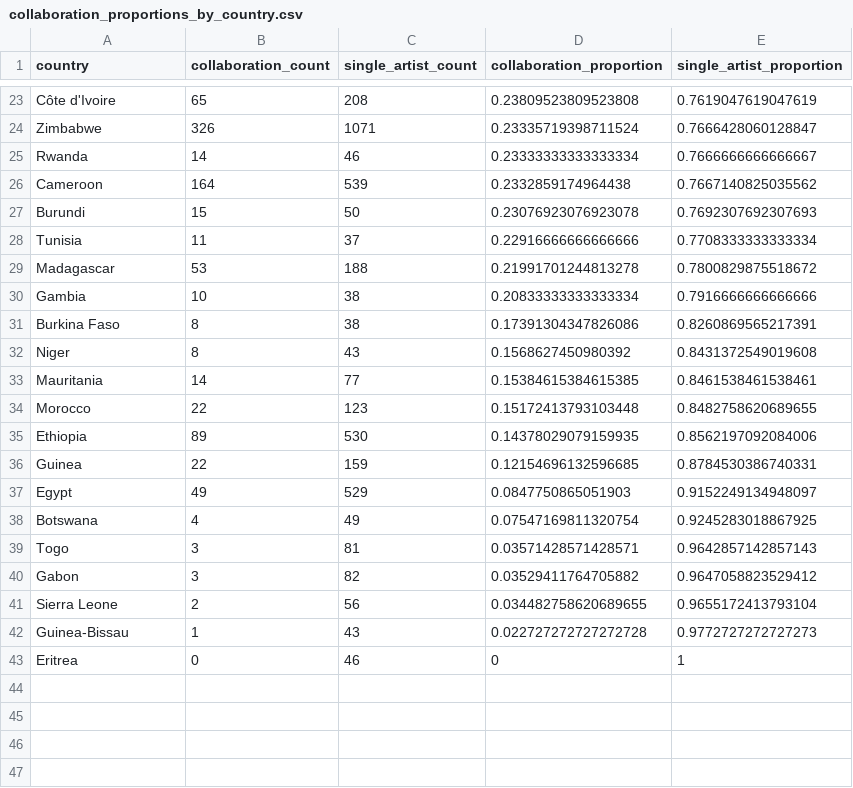
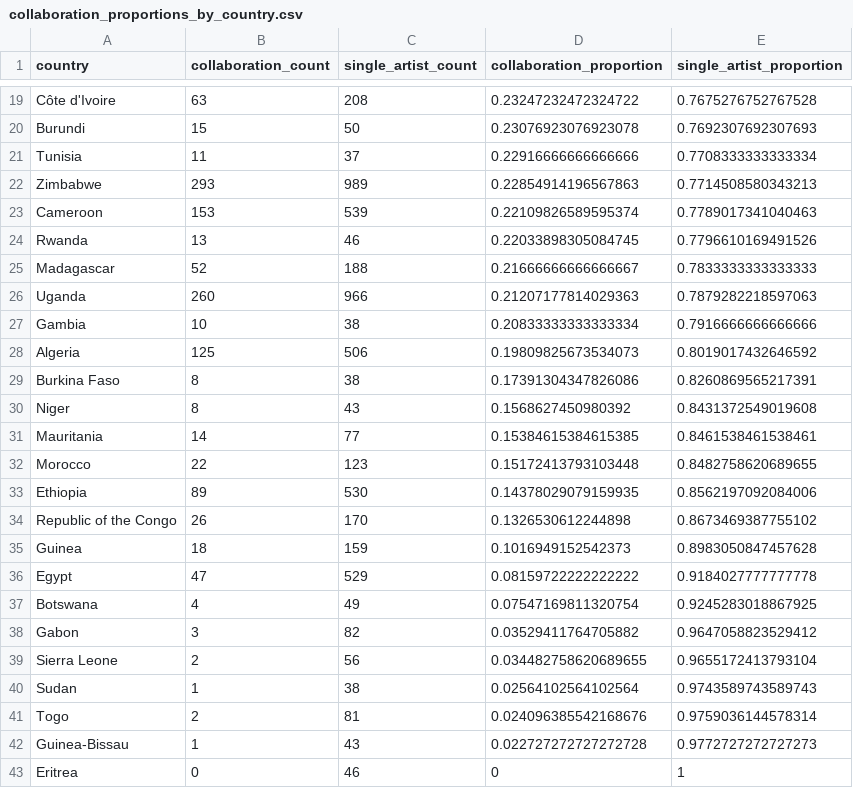
Before and after one commit to marklekina/african_music_dataset_project, a CSV file: data/output/collaboration_proportions_by_country.csv, drawn as a sheet; only a part is shown, gaps mark what is left out; removed rows and columns are numbered as before the commit, all else as after; the diff covers the shown part only; the diff names each change by its address in the sheet, - before the commit and + after, or states it on an @@ line.

```diff
--- a/data/output/collaboration_proportions_by_country.csv
+++ b/data/output/collaboration_proportions_by_country.csv
-B19 (collaboration_count): 65
+B19 (collaboration_count): 63
-D19 (collaboration_proportion): 0.23809523809523808
+D19 (collaboration_proportion): 0.23247232472324722
-E19 (single_artist_proportion): 0.7619047619047619
+E19 (single_artist_proportion): 0.7675276752767528
-row 24: Zimbabwe | 326 | 1071 | 0.23335719398711524 | 0.7666428060128847
-row 25: Rwanda | 14 | 46 | 0.23333333333333334 | 0.7666666666666667
-row 26: Cameroon | 164 | 539 | 0.2332859174964438 | 0.7667140825035562
+row 22: Zimbabwe | 293 | 989 | 0.22854914196567863 | 0.7714508580343213
+row 23: Cameroon | 153 | 539 | 0.22109826589595374 | 0.7789017341040463
+row 24: Rwanda | 13 | 46 | 0.22033898305084745 | 0.7796610169491526
-B25 (collaboration_count): 53
+B25 (collaboration_count): 52
-D25 (collaboration_proportion): 0.21991701244813278
+D25 (collaboration_proportion): 0.21666666666666667
-E25 (single_artist_proportion): 0.7800829875518672
+E25 (single_artist_proportion): 0.7833333333333333
+row 26: Uganda | 260 | 966 | 0.21207177814029363 | 0.7879282218597063
+row 28: Algeria | 125 | 506 | 0.19809825673534073 | 0.8019017432646592
+row 34: Republic of the Congo | 26 | 170 | 0.1326530612244898 | 0.8673469387755102
-B35 (collaboration_count): 22
+B35 (collaboration_count): 18
-D35 (collaboration_proportion): 0.12154696132596685
+D35 (collaboration_proportion): 0.1016949152542373
-E35 (single_artist_proportion): 0.8784530386740331
+E35 (single_artist_proportion): 0.8983050847457628
-B36 (collaboration_count): 49
+B36 (collaboration_count): 47
-D36 (collaboration_proportion): 0.0847750865051903
+D36 (collaboration_proportion): 0.08159722222222222
-E36 (single_artist_proportion): 0.9152249134948097
+E36 (single_artist_proportion): 0.9184027777777778
-row 39: Togo | 3 | 81 | 0.03571428571428571 | 0.9642857142857143
+row 40: Sudan | 1 | 38 | 0.02564102564102564 | 0.9743589743589743
+row 41: Togo | 2 | 81 | 0.024096385542168676 | 0.9759036144578314
```
Also changed, not shown: 5 added rows, 9 removed rows and 16 edited cells elsewhere in this file, 6 other files.
